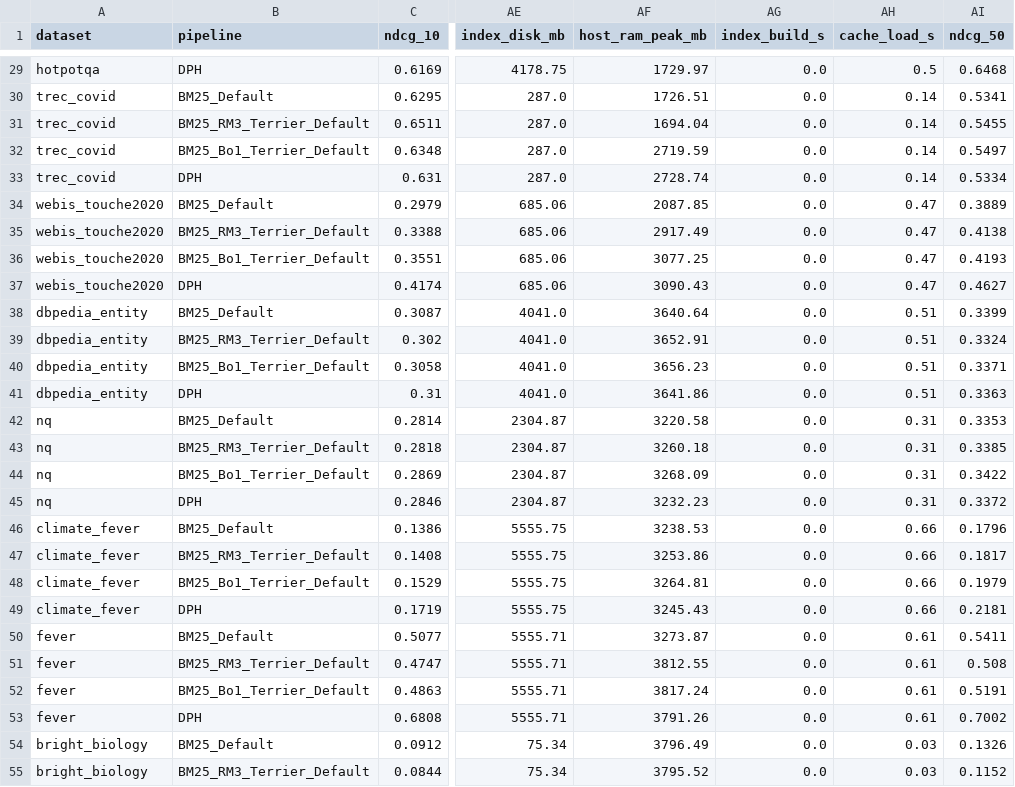
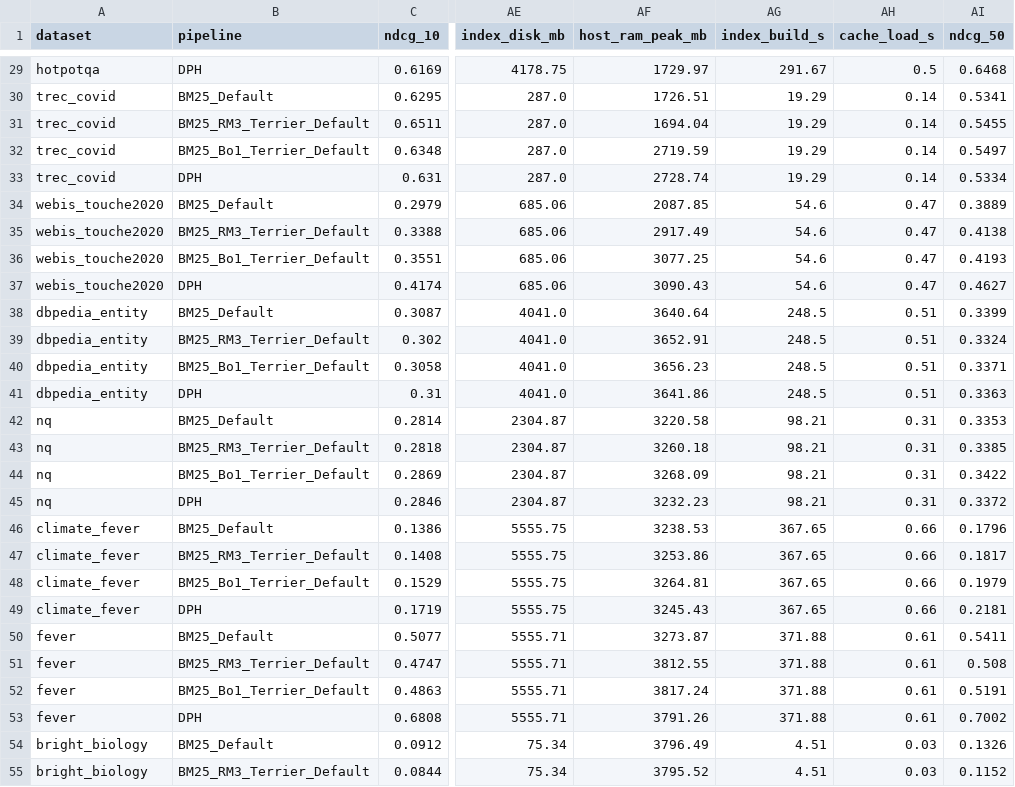
Before and after one commit to spchjken/Edge-RAG, a CSV file: results/pyterrier_baselines/pyterrier_baselines_results.csv, drawn as a sheet; only a part is shown, gaps mark what is left out; the diff covers the shown part only; the diff names each change by its address in the sheet, - before the commit and + after, or states it on an @@ line.

```diff
--- a/results/pyterrier_baselines/pyterrier_baselines_results.csv
+++ b/results/pyterrier_baselines/pyterrier_baselines_results.csv
-AG29 (index_build_s): 0.0
+AG29 (index_build_s): 291.67
-AG30:AG33 (index_build_s): 0.0
+AG30:AG33 (index_build_s): 19.29
-AG34:AG37 (index_build_s): 0.0
+AG34:AG37 (index_build_s): 54.6
-AG38:AG41 (index_build_s): 0.0
+AG38:AG41 (index_build_s): 248.5
-AG42:AG45 (index_build_s): 0.0
+AG42:AG45 (index_build_s): 98.21
-AG46:AG49 (index_build_s): 0.0
+AG46:AG49 (index_build_s): 367.65
-AG50:AG53 (index_build_s): 0.0
+AG50:AG53 (index_build_s): 371.88
-AG54:AG55 (index_build_s): 0.0
+AG54:AG55 (index_build_s): 4.51
```
Also changed, not shown: 123 edited cells elsewhere in this file, 5 other files.
